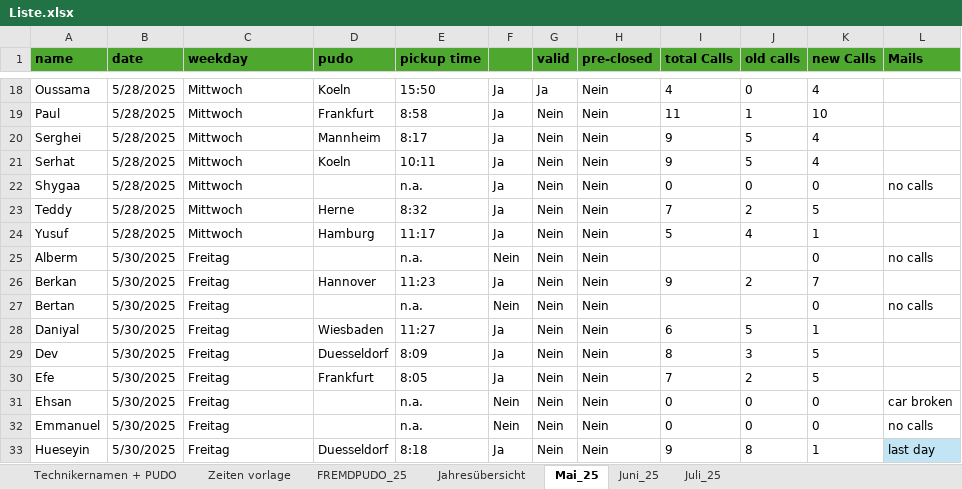
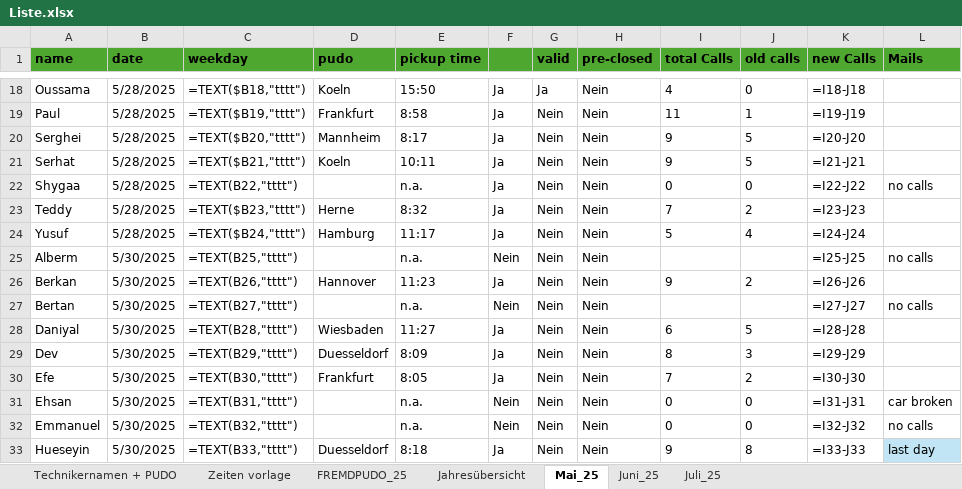
Before and after one commit to erenzmk/Dispatch, an Excel workbook: data/Liste.xlsx, sheet Mai_25, drawn as a sheet; only a part is shown, gaps mark what is left out; values as stored, in another font and other column widths than the file's, no borders; formulas without a stored value are shown as written; the diff covers the shown part only; the diff names each change by its address in the sheet, - before the commit and + after, or states it on an @@ line.

```diff
--- a/data/Liste.xlsx (sheet Mai_25)
+++ b/data/Liste.xlsx (sheet Mai_25)
-C18 (weekday): Mittwoch
+C18 (weekday): =TEXT($B18,"tttt")
-K18 (new Calls): 4
+K18 (new Calls): =I18-J18
-C19 (weekday): Mittwoch
+C19 (weekday): =TEXT($B19,"tttt")
-K19 (new Calls): 10
+K19 (new Calls): =I19-J19
-C20 (weekday): Mittwoch
+C20 (weekday): =TEXT($B20,"tttt")
-K20 (new Calls): 4
+K20 (new Calls): =I20-J20
-C21 (weekday): Mittwoch
+C21 (weekday): =TEXT($B21,"tttt")
-K21 (new Calls): 4
+K21 (new Calls): =I21-J21
-C22 (weekday): Mittwoch
+C22 (weekday): =TEXT(B22,"tttt")
-K22 (new Calls): 0
+K22 (new Calls): =I22-J22
-C23 (weekday): Mittwoch
+C23 (weekday): =TEXT($B23,"tttt")
-K23 (new Calls): 5
+K23 (new Calls): =I23-J23
-C24 (weekday): Mittwoch
+C24 (weekday): =TEXT($B24,"tttt")
-K24 (new Calls): 1
+K24 (new Calls): =I24-J24
-C25 (weekday): Freitag
+C25 (weekday): =TEXT(B25,"tttt")
-K25 (new Calls): 0
+K25 (new Calls): =I25-J25
-C26 (weekday): Freitag
+C26 (weekday): =TEXT(B26,"tttt")
-K26 (new Calls): 7
+K26 (new Calls): =I26-J26
-C27 (weekday): Freitag
+C27 (weekday): =TEXT(B27,"tttt")
-K27 (new Calls): 0
+K27 (new Calls): =I27-J27
-C28 (weekday): Freitag
+C28 (weekday): =TEXT(B28,"tttt")
-K28 (new Calls): 1
+K28 (new Calls): =I28-J28
-C29 (weekday): Freitag
+C29 (weekday): =TEXT(B29,"tttt")
-K29 (new Calls): 5
+K29 (new Calls): =I29-J29
-C30 (weekday): Freitag
+C30 (weekday): =TEXT(B30,"tttt")
-K30 (new Calls): 5
+K30 (new Calls): =I30-J30
-C31 (weekday): Freitag
+C31 (weekday): =TEXT(B31,"tttt")
-K31 (new Calls): 0
+K31 (new Calls): =I31-J31
-C32 (weekday): Freitag
+C32 (weekday): =TEXT(B32,"tttt")
-K32 (new Calls): 0
+K32 (new Calls): =I32-J32
-C33 (weekday): Freitag
+C33 (weekday): =TEXT(B33,"tttt")
-K33 (new Calls): 1
+K33 (new Calls): =I33-J33
```
Also changed, not shown: 60 edited cells elsewhere in this sheet, sheet FREMDPUDO_25, sheet Juni_25, sheet Juli_25, sheet Zeiten vorlage, formulas that keep their value.
